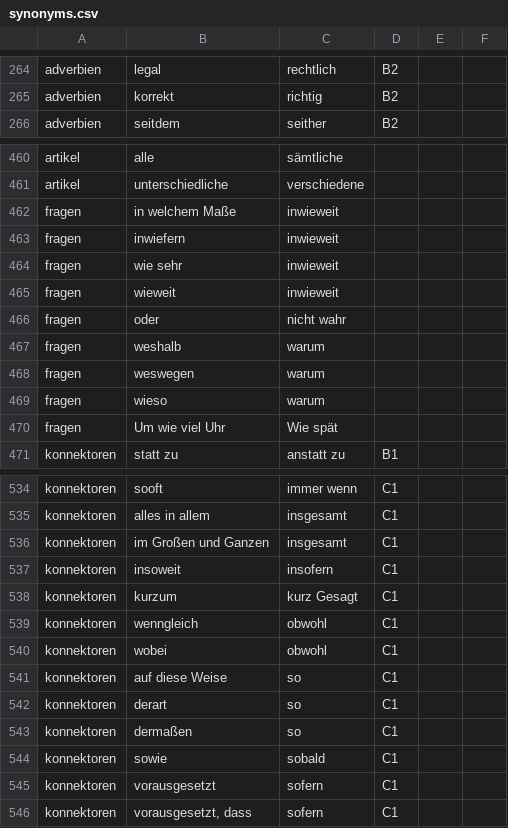
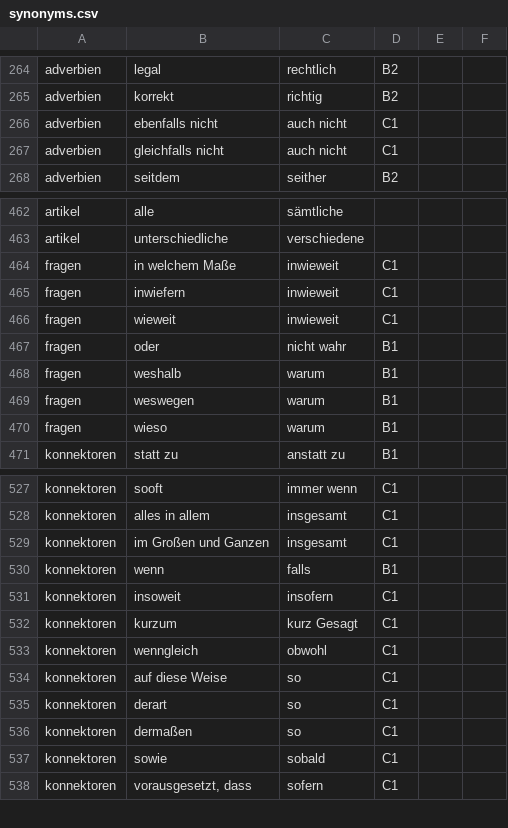
Before and after one commit to cbjcamus/Sievers-Study-Hall, a CSV file: data/datasets/other/synonyms.csv, drawn as a sheet; only a part is shown, gaps mark what is left out; the diff covers the shown part only.

```diff
--- a/data/datasets/other/synonyms.csv
+++ b/data/datasets/other/synonyms.csv
@@ -265,2 +265,4 @@ adverbien,legal,rechtlich,B2,,
 adverbien,korrekt,richtig,B2,,
+adverbien,ebenfalls nicht,auch nicht,C1,,
+adverbien,gleichfalls nicht,auch nicht,C1,,
 adverbien,seitdem,seither,B2,,
@@ -461,11 +463,9 @@ artikel,alle,sämtliche,,,
 artikel,unterschiedliche,verschiedene,,,
-fragen,in welchem Maße,inwieweit,,,
-fragen,inwiefern,inwieweit,,,
-fragen,wie sehr,inwieweit,,,
-fragen,wieweit,inwieweit,,,
-fragen,oder,nicht wahr,,,
-fragen,weshalb,warum,,,
-fragen,weswegen,warum,,,
-fragen,wieso,warum,,,
-fragen,Um wie viel Uhr,Wie spät,,,
+fragen,in welchem Maße,inwieweit,C1,,
+fragen,inwiefern,inwieweit,C1,,
+fragen,wieweit,inwieweit,C1,,
+fragen,oder,nicht wahr,B1,,
+fragen,weshalb,warum,B1,,
+fragen,weswegen,warum,B1,,
+fragen,wieso,warum,B1,,
 konnektoren,statt zu,anstatt zu,B1,,
@@ -536,2 +529,3 @@ konnektoren,alles in allem,insgesamt,C1,,
 konnektoren,im Großen und Ganzen,insgesamt,C1,,
+konnektoren,wenn,falls,B1,,
 konnektoren,insoweit,insofern,C1,,
@@ -539,3 +533,2 @@ konnektoren,kurzum,kurz Gesagt,C1,,
 konnektoren,wenngleich,obwohl,C1,,
-konnektoren,wobei,obwohl,C1,,
 konnektoren,auf diese Weise,so,C1,,
@@ -544,3 +537,2 @@ konnektoren,dermaßen,so,C1,,
 konnektoren,sowie,sobald,C1,,
-konnektoren,vorausgesetzt,sofern,C1,,
 konnektoren,"vorausgesetzt, dass",sofern,C1,,
```
Also changed, not shown: 1 added row, 13 removed rows and 1 edited cell elsewhere in this file, data/datasets/other/exercises.csv, data/datasets/praepositionen/praepositionen_verben.csv, 30 other files.
